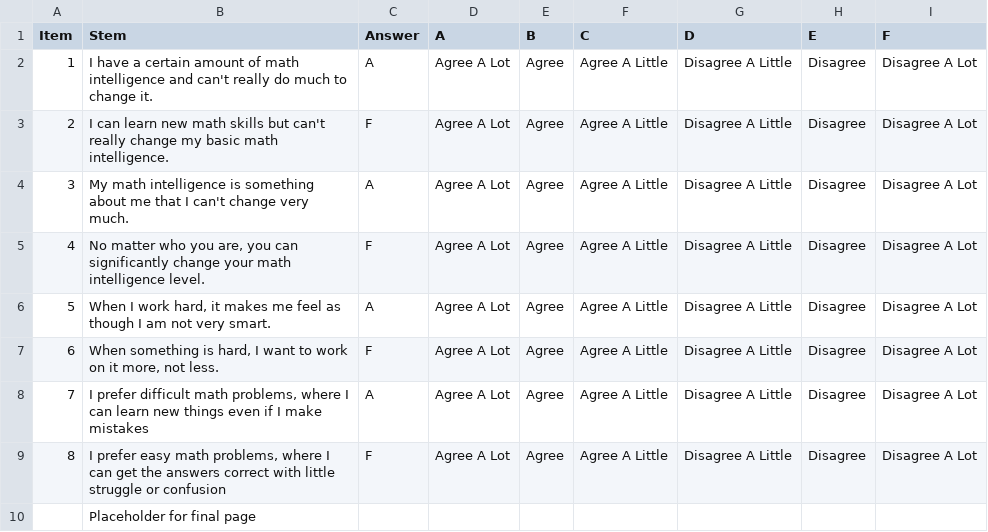
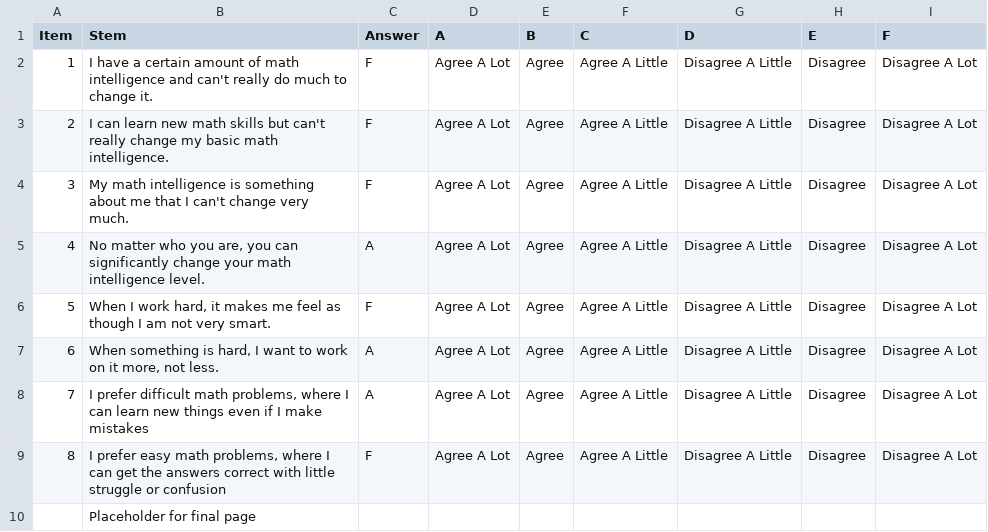
Before and after one commit to ImpactMediaLab/Fear-of-math-template-design, a CSV file: www/items.csv, drawn as a sheet.

```diff
--- a/www/items.csv
+++ b/www/items.csv
@@ -1,8 +1,8 @@
 Item,Stem,Answer,A,B,C,D,E,F
-1,I have a certain amount of math intelligence and can't really do much to change it.,A,Agree A Lot,Agree,Agree A Little,Disagree A Little,Disagree,Disagree A Lot
+1,I have a certain amount of math intelligence and can't really do much to change it.,F,Agree A Lot,Agree,Agree A Little,Disagree A Little,Disagree,Disagree A Lot
 2,I can learn new math skills but can't really change my basic math intelligence.,F,Agree A Lot,Agree,Agree A Little,Disagree A Little,Disagree,Disagree A Lot
-3,My math intelligence is something about me that I can't change very much.,A,Agree A Lot,Agree,Agree A Little,Disagree A Little,Disagree,Disagree A Lot
-4,"No matter who you are, you can significantly change your math intelligence level.",F,Agree A Lot,Agree,Agree A Little,Disagree A Little,Disagree,Disagree A Lot
-5,"When I work hard, it makes me feel as though I am not very smart.",A,Agree A Lot,Agree,Agree A Little,Disagree A Little,Disagree,Disagree A Lot
-6,"When something is hard, I want to work on it more, not less.",F,Agree A Lot,Agree,Agree A Little,Disagree A Little,Disagree,Disagree A Lot
+3,My math intelligence is something about me that I can't change very much.,F,Agree A Lot,Agree,Agree A Little,Disagree A Little,Disagree,Disagree A Lot
+4,"No matter who you are, you can significantly change your math intelligence level.",A,Agree A Lot,Agree,Agree A Little,Disagree A Little,Disagree,Disagree A Lot
+5,"When I work hard, it makes me feel as though I am not very smart.",F,Agree A Lot,Agree,Agree A Little,Disagree A Little,Disagree,Disagree A Lot
+6,"When something is hard, I want to work on it more, not less.",A,Agree A Lot,Agree,Agree A Little,Disagree A Little,Disagree,Disagree A Lot
 7,"I prefer difficult math problems, where I can learn new things even if I make mistakes",A,Agree A Lot,Agree,Agree A Little,Disagree A Little,Disagree,Disagree A Lot
```
Also changed, not shown: 8 other files.
